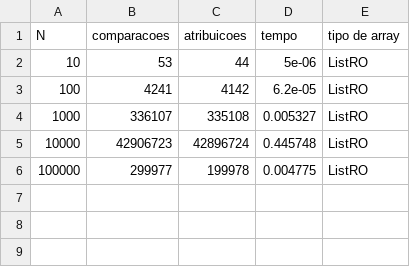
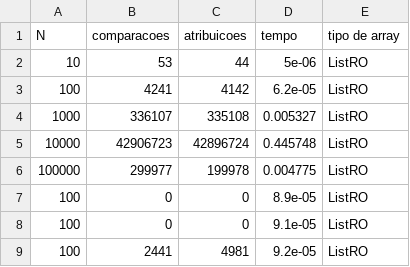
Before and after one commit to mateus558/Trabalho_de_APA, a CSV file: Experiments/InsertionListRO.csv, drawn as a sheet.

Commit message:
Insertion sort fixed.

```diff
--- a/Experiments/InsertionListRO.csv
+++ b/Experiments/InsertionListRO.csv
@@ -6 +6,4 @@ N, comparacoes, atribuicoes, tempo, tipo de array
 100000, 299977, 199978, 0.004775, ListRO
+100, 0, 0, 8.9e-05, ListRO
+100, 0, 0, 9.1e-05, ListRO
+100, 2441, 4981, 9.2e-05, ListRO
```
Also changed, not shown: Experiments/BubbleListDOrd.csv, Experiments/InsertionListDOrd.csv, 7 other files.
